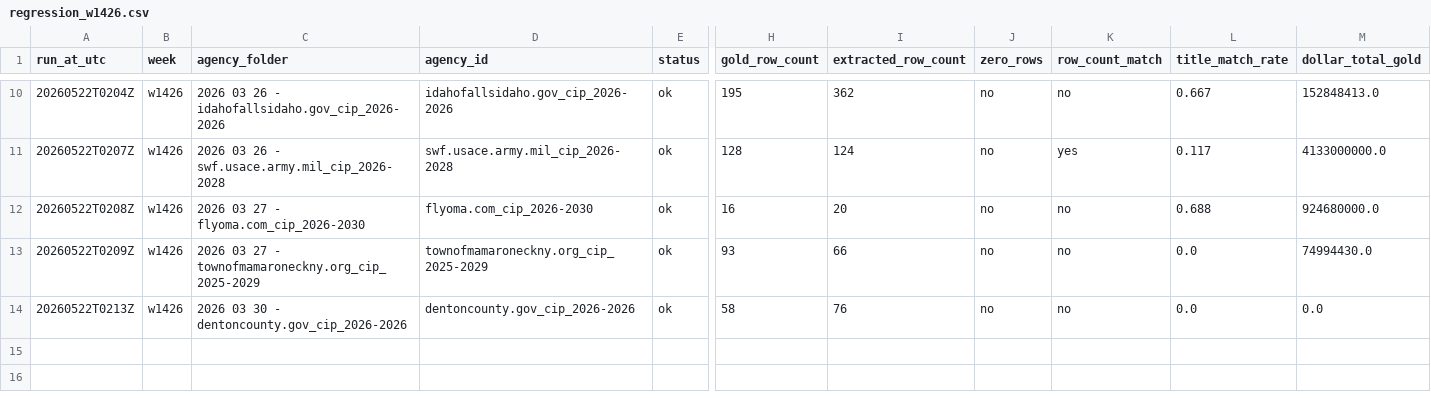
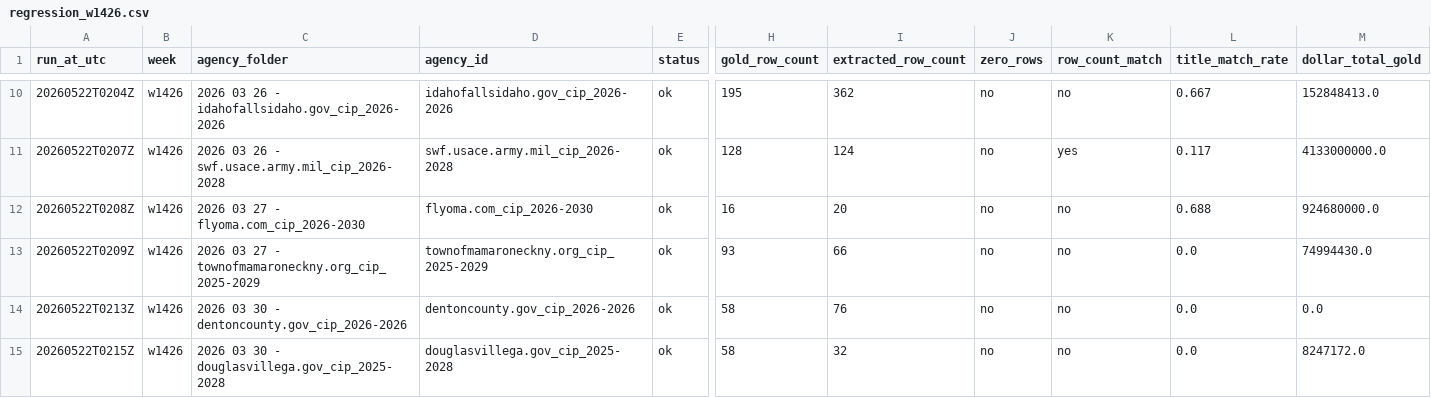
Before and after one commit to firmographs/colab-cip-extract, a CSV file: regression_results/regression_w1426.csv, drawn as a sheet; only a part is shown, gaps mark what is left out; rows hold the shown columns only; the diff names each change by its address in the sheet, - before the commit and + after, or states it on an @@ line.

Commit message:
regression: w1426/douglasvillega.gov_cip_2025-2028 — ok (14/22)

```diff
--- a/regression_results/regression_w1426.csv
+++ b/regression_results/regression_w1426.csv
+row 15: 20260522T0215Z | w1426 | 2026 03 30 - douglasvillega.gov_cip_2025-2028 | douglasvillega.gov_cip_2025-2028 | ok | 58 | 32 | no | no | 0.0 | 8247172.0
```
